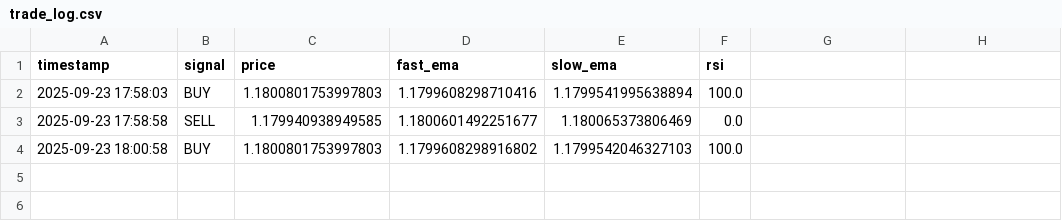
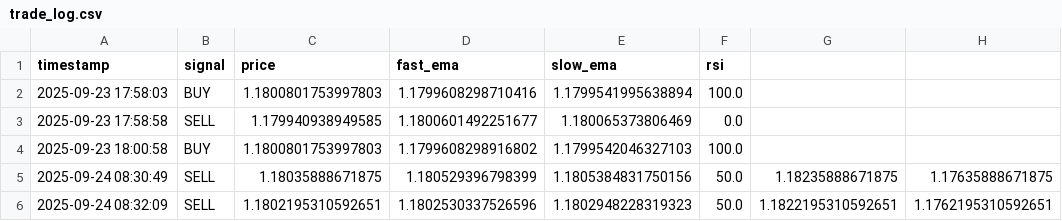
Before and after one commit to cemerttu/price_cross_bot, a CSV file: trade_log.csv, drawn as a sheet.

```diff
--- a/trade_log.csv
+++ b/trade_log.csv
@@ -4 +4,3 @@ timestamp,signal,price,fast_ema,slow_ema,rsi
 2025-09-23 18:00:58,BUY,1.1800801753997803,1.1799608298916802,1.1799542046327103,100.0
+2025-09-24 08:30:49,SELL,1.18035888671875,1.180529396798399,1.1805384831750156,50.0,1.18235888671875,1.17635888671875
+2025-09-24 08:32:09,SELL,1.1802195310592651,1.1802530337526596,1.1802948228319323,50.0,1.1822195310592651,1.1762195310592651
```
Also changed, not shown: 7 other files.
